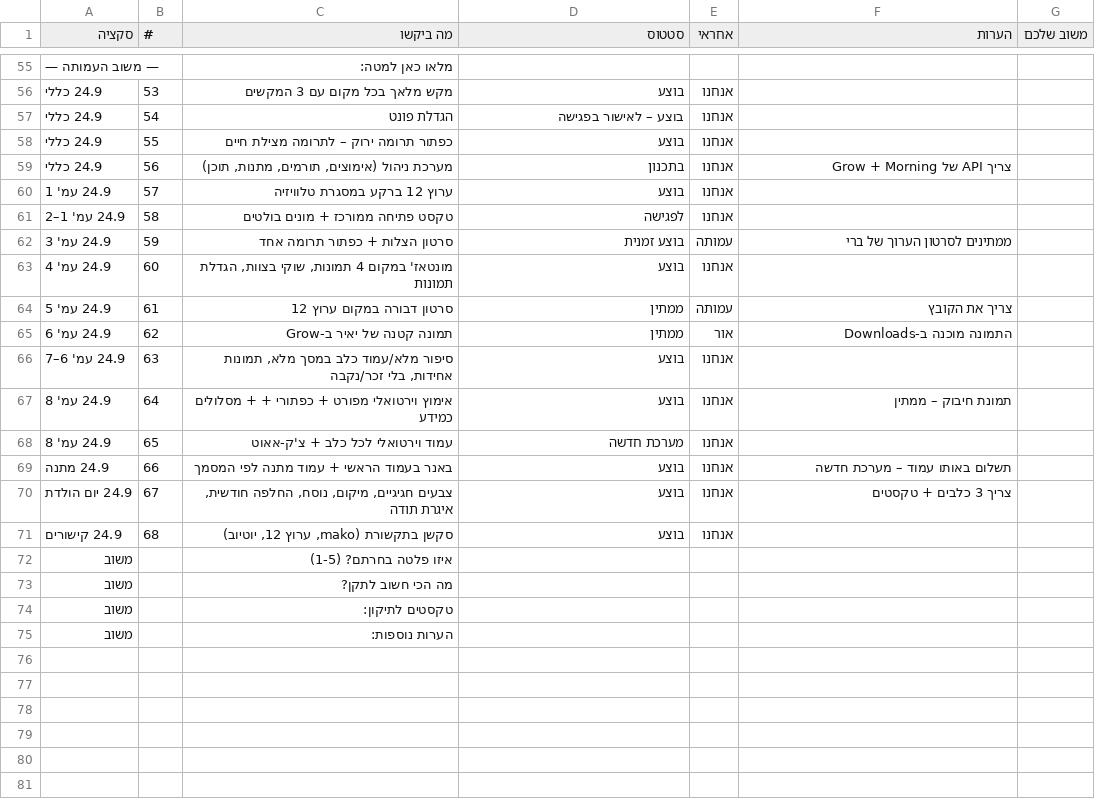
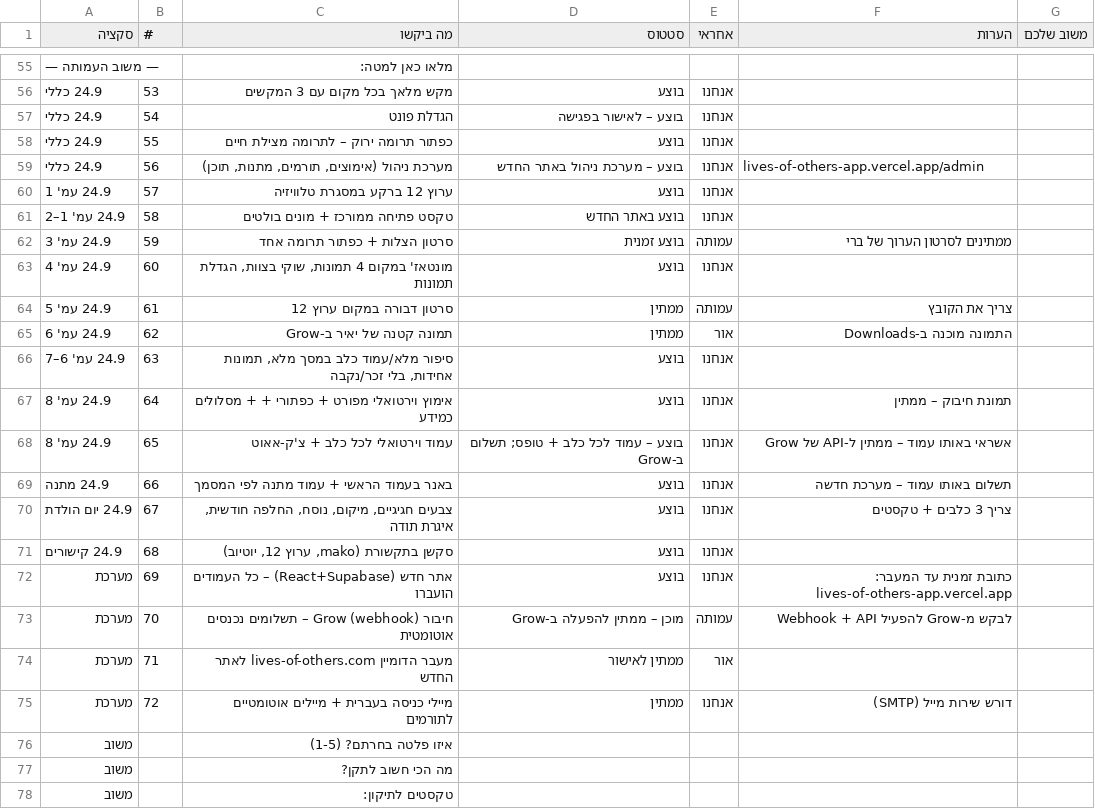
Before and after one commit to OrGeisler/lives-of-others, a CSV file: tracker-sheet.csv, drawn as a sheet; only a part is shown, gaps mark what is left out; the shorter side is filled out with more unchanged rows.

```diff
--- a/tracker-sheet.csv
+++ b/tracker-sheet.csv
@@ -58,5 +58,5 @@
 "24.9 כללי","55","כפתור תרומה ירוק – לתרומה מצילת חיים","בוצע","אנחנו",""
-"24.9 כללי","56","מערכת ניהול (אימוצים, תורמים, מתנות, תוכן)","בתכנון","אנחנו","צריך API של Grow + Morning"
+"24.9 כללי","56","מערכת ניהול (אימוצים, תורמים, מתנות, תוכן)","בוצע – מערכת ניהול באתר החדש","אנחנו","lives-of-others-app.vercel.app/admin"
 "24.9 עמ' 1","57","ערוץ 12 ברקע במסגרת טלוויזיה","בוצע","אנחנו",""
-"24.9 עמ' 1–2","58","טקסט פתיחה ממורכז + מונים בולטים","לפגישה","אנחנו",""
+"24.9 עמ' 1–2","58","טקסט פתיחה ממורכז + מונים בולטים","בוצע באתר החדש","אנחנו",""
 "24.9 עמ' 3","59","סרטון הצלות + כפתור תרומה אחד","בוצע זמנית","עמותה","ממתינים לסרטון הערוך של ברי"
@@ -67,3 +67,3 @@
 "24.9 עמ' 8","64","אימוץ וירטואלי מפורט + כפתורי + + מסלולים כמידע","בוצע","אנחנו","תמונת חיבוק – ממתין"
-"24.9 עמ' 8","65","עמוד וירטואלי לכל כלב + צ'ק-אאוט","מערכת חדשה","אנחנו",""
+"24.9 עמ' 8","65","עמוד וירטואלי לכל כלב + צ'ק-אאוט","בוצע – עמוד לכל כלב + טופס; תשלום ב-Grow","אנחנו","אשראי באותו עמוד – ממתין ל-API של Grow"
 "24.9 מתנה","66","באנר בעמוד הראשי + עמוד מתנה לפי המסמך","בוצע","אנחנו","תשלום באותו עמוד – מערכת חדשה"
@@ -71,2 +71,6 @@
 "24.9 קישורים","68","סקשן בתקשורת (mako, ערוץ 12, יוטיוב)","בוצע","אנחנו",""
+"מערכת","69","אתר חדש (React+Supabase) – כל העמודים הועברו","בוצע","אנחנו","כתובת זמנית עד המעבר: lives-of-others-app.vercel.app"
+"מערכת","70","חיבור Grow (webhook) – תשלומים נכנסים אוטומטית","מוכן – ממתין להפעלה ב-Grow","עמותה","לבקש מ-Grow להפעיל Webhook + API"
+"מערכת","71","מעבר הדומיין lives-of-others.com לאתר החדש","ממתין לאישור","אור",""
+"מערכת","72","מיילי כניסה בעברית + מיילים אוטומטיים לתורמים","ממתין","אנחנו","דורש שירות מייל (SMTP)"
 "משוב","","איזו פלטה בחרתם? (1-5)","","",""
```
